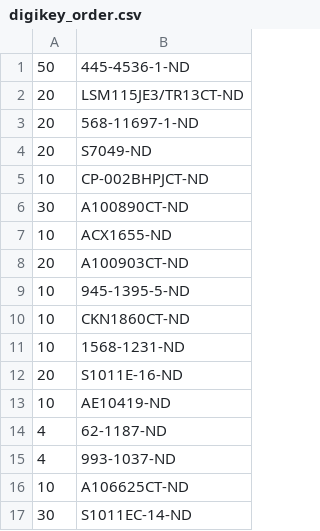
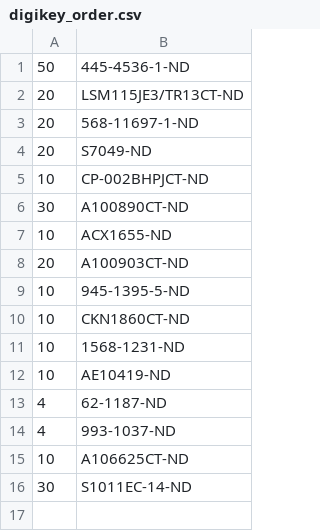
Before and after one commit to janelia-modular-devices/modular_device_base, a CSV file: pcb/bom/digikey_order.csv, drawn as a sheet.

```diff
--- a/pcb/bom/digikey_order.csv
+++ b/pcb/bom/digikey_order.csv
@@ -11,3 +11,2 @@
 10,1568-1231-ND
-20,S1011E-16-ND
 10,AE10419-ND
```
Also changed, not shown: pcb/bom/bom_pcb_add.csv, 6 other files.
